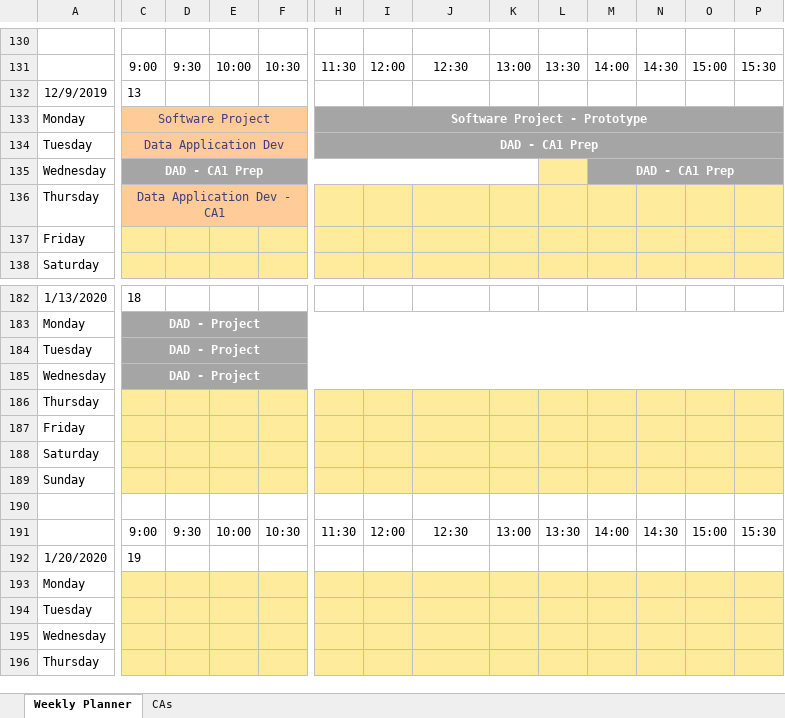
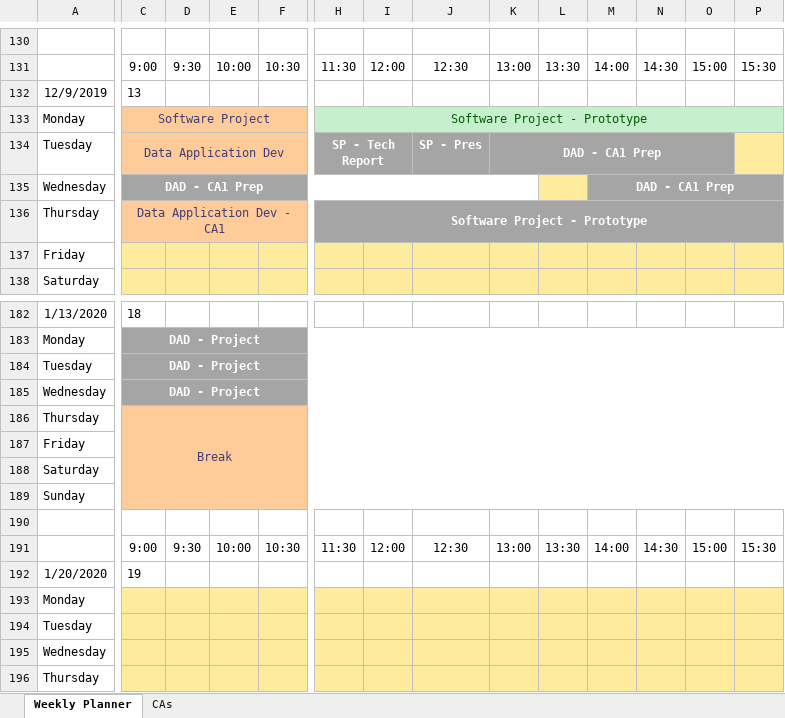
Before and after one commit to JoeyTatu/SoftwareProject-2019_20, an Excel workbook: Weekly Planner.xlsx, sheet Weekly Planner, drawn as a sheet; only a part is shown, gaps mark what is left out; values as stored, in another font and other column widths than the file's, no borders; the diff covers the shown part only; the diff names each change by its address in the sheet, - before the commit and + after, or states it on an @@ line.

Commit message:
Updated Planner

```diff
--- a/Weekly Planner.xlsx (sheet Weekly Planner)
+++ b/Weekly Planner.xlsx (sheet Weekly Planner)
-H133:P133 fill: #A5A5A5
+H133:P133 fill: #C6EFCE
@@ H133 bold: on → off, text colour: #FFFFFF → #006100 @@
-H134: DAD - CA1 Prep
+H134: SP - Tech Report
-H134:P134 merged
+H134:I134 merged
-J134: (empty)
+J134: SP - Pres
-K134: (empty)
+K134: DAD - CA1 Prep
+K134:O134 merged
-P134 fill: #A5A5A5
+P134 fill: #FFEB9C
-H136: (empty)
+H136: Software Project - Prototype
-H136:P136 fill: #FFEB9C
+H136:P136 fill: #A5A5A5
+H136:P136 merged
-C186: (empty)
+C186: Break
-C186:P189 fill: #FFEB9C
+C186:P189 fill: #FFCC99
+C186:R189 merged
```
Also changed, not shown: cell formats elsewhere in this sheet, 3 other files.
